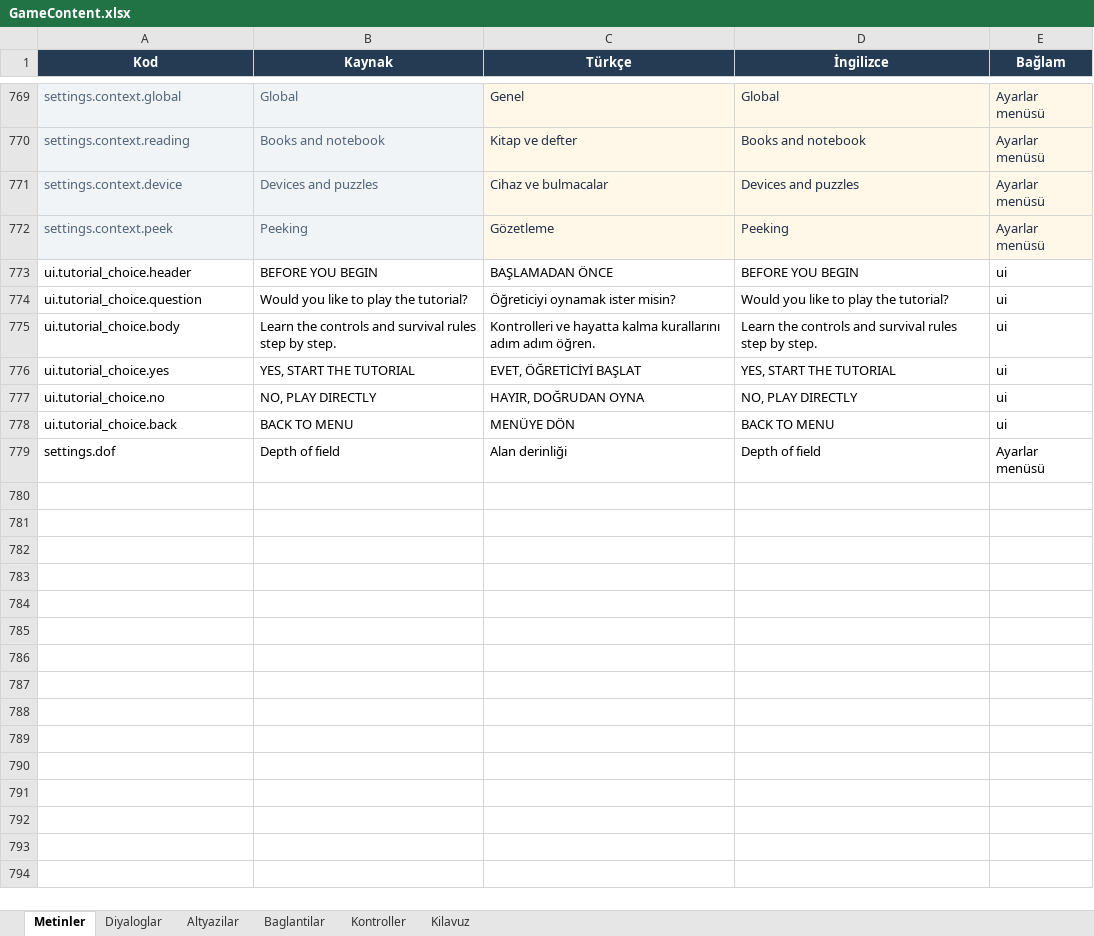
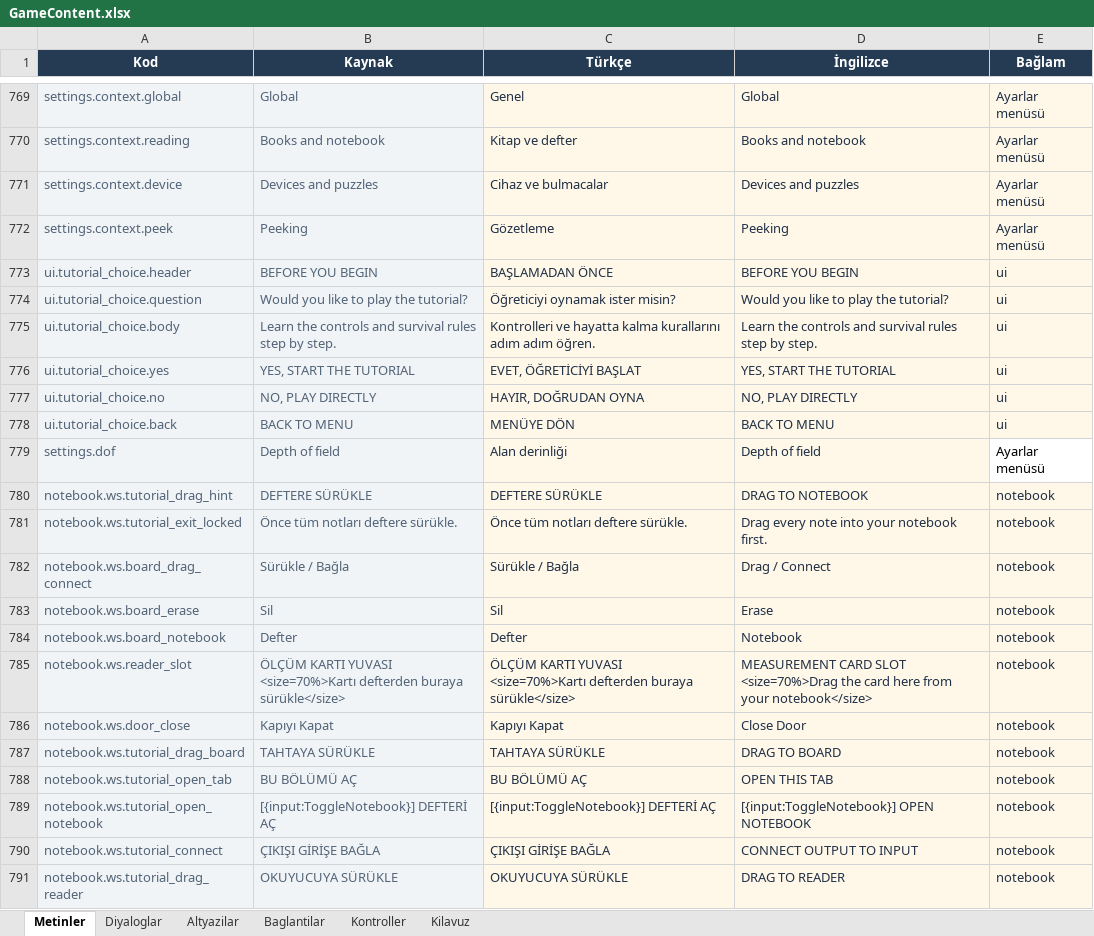
Before and after one commit to yu5ufyilmaz/Atomb, an Excel workbook: Content/GameContent.xlsx, sheet Metinler, drawn as a sheet; only a part is shown, gaps mark what is left out; values as stored, in another font and other column widths than the file's, no borders; conditional formats and table styles not drawn; ↵ is a line break in a cell; the diff names each change by its address in the sheet, - before the commit and + after, or states it on an @@ line.

```diff
--- a/Content/GameContent.xlsx (sheet Metinler)
+++ b/Content/GameContent.xlsx (sheet Metinler)
@@ A773:B779 fill: none → #F1F4F7, text colour: black → #526477 @@
@@ C773:E778 fill: none → #FFF8E8, text colour: black → #203047 @@
@@ C779:D779 fill: none → #FFF8E8, text colour: black → #203047 @@
+row 780: notebook.ws.tutorial_drag_hint | DEFTERE SÜRÜKLE | DEFTERE SÜRÜKLE | DRAG TO NOTEBOOK | notebook
+row 781: notebook.ws.tutorial_exit_locked | Önce tüm notları deftere sürükle. | Önce tüm notları deftere sürükle. | Drag every note into your notebook first. | notebook
+row 782: notebook.ws.board_drag_connect | Sürükle / Bağla | Sürükle / Bağla | Drag / Connect | notebook
+row 783: notebook.ws.board_erase | Sil | Sil | Erase | notebook
+row 784: notebook.ws.board_notebook | Defter | Defter | Notebook | notebook
+row 785: notebook.ws.reader_slot | ÖLÇÜM KARTI YUVASI ↵ <size=70%>Kartı defterden buraya sürükle</size> | ÖLÇÜM KARTI YUVASI ↵ <size=70%>Kartı defterden buraya sürükle</size> | MEASUREMENT CARD SLOT ↵ <size=70%>Drag the card here from your notebook</size> | notebook
+row 786: notebook.ws.door_close | Kapıyı Kapat | Kapıyı Kapat | Close Door | notebook
+row 787: notebook.ws.tutorial_drag_board | TAHTAYA SÜRÜKLE | TAHTAYA SÜRÜKLE | DRAG TO BOARD | notebook
+row 788: notebook.ws.tutorial_open_tab | BU BÖLÜMÜ AÇ | BU BÖLÜMÜ AÇ | OPEN THIS TAB | notebook
+row 789: notebook.ws.tutorial_open_notebook | [{input:ToggleNotebook}] DEFTERİ AÇ | [{input:ToggleNotebook}] DEFTERİ AÇ | [{input:ToggleNotebook}] OPEN NOTEBOOK | notebook
+row 790: notebook.ws.tutorial_connect | ÇIKIŞI GİRİŞE BAĞLA | ÇIKIŞI GİRİŞE BAĞLA | CONNECT OUTPUT TO INPUT | notebook
+row 791: notebook.ws.tutorial_drag_reader | OKUYUCUYA SÜRÜKLE | OKUYUCUYA SÜRÜKLE | DRAG TO READER | notebook
```
Also changed, not shown: sheet Altyazilar, sheet Diyaloglar, 6 other files.
